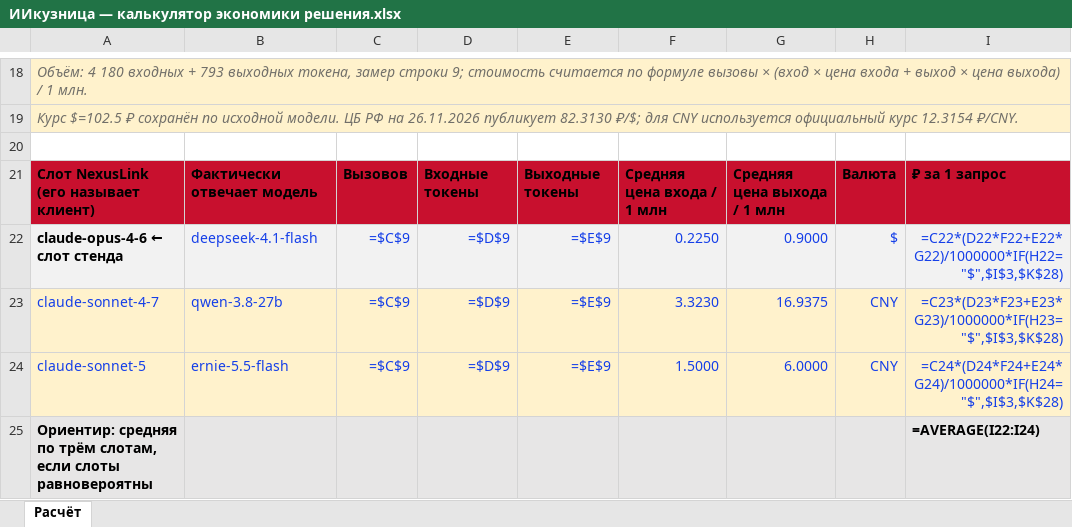
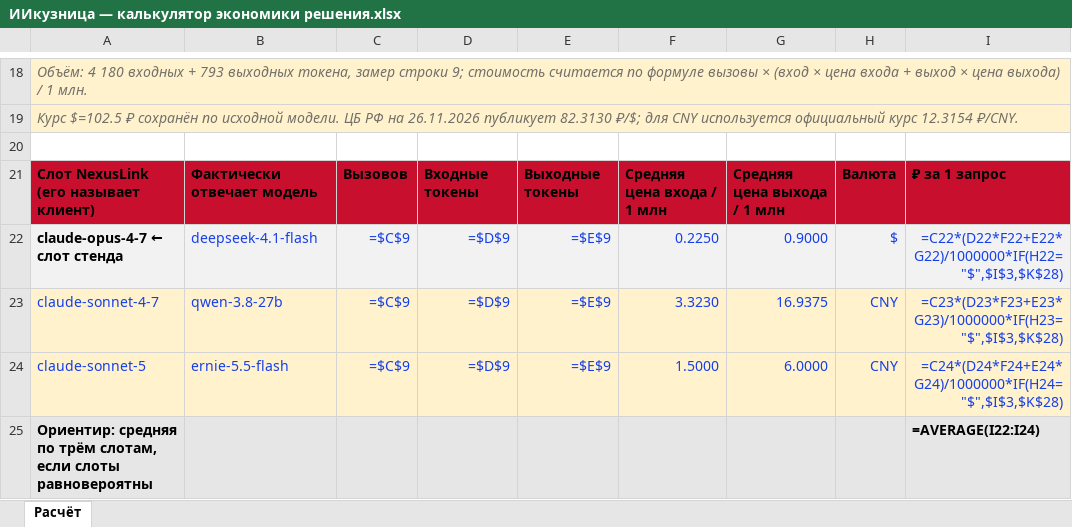
Before and after one commit to ykbojak-alt/lex-kuznitsa, an Excel workbook: docs/ИИкузница — калькулятор экономики решения.xlsx, sheet Расчёт, drawn as a sheet; only a part is shown, gaps mark what is left out; values as stored, in another font and other column widths than the file's, no borders; formulas without a stored value are shown as written; the diff names each change by its address in the sheet, - before the commit and + after, or states it on an @@ line.

```diff
--- a/docs/ИИкузница — калькулятор экономики решения.xlsx (sheet Расчёт)
+++ b/docs/ИИкузница — калькулятор экономики решения.xlsx (sheet Расчёт)
-A22: claude-opus-4-6 ← слот стенда
+A22: claude-opus-4-7 ← слот стенда
```
Also changed, not shown: 3 other files.
